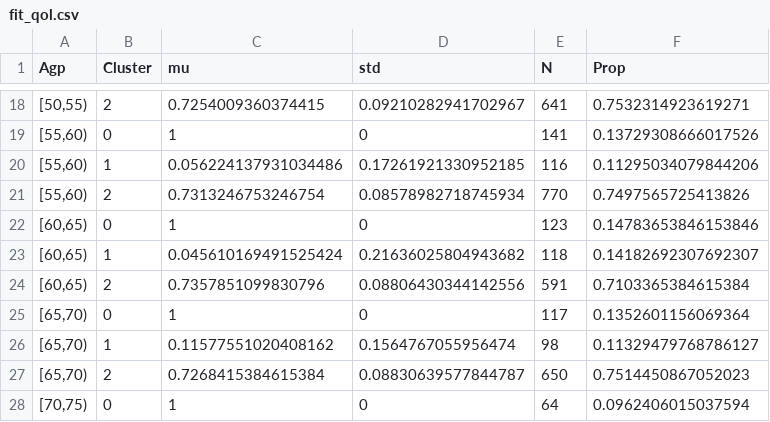
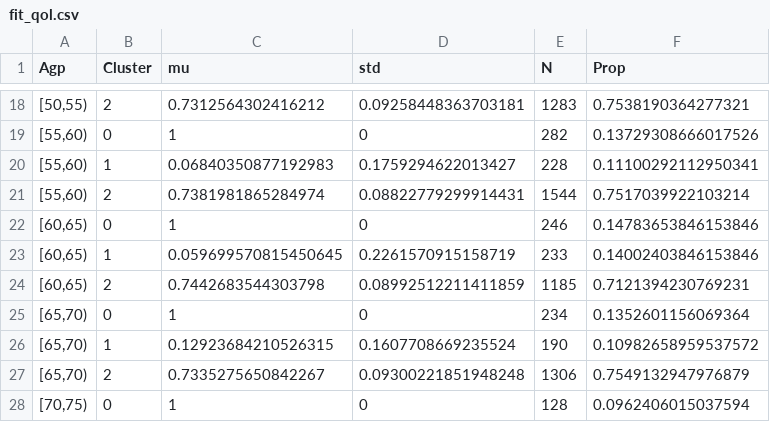
Before and after one commit to TimeWz667/HPRU_HZQoL, a CSV file: docs/tabs/fit_qol.csv, drawn as a sheet; only a part is shown, gaps mark what is left out; the diff covers the shown part only.

```diff
--- a/docs/tabs/fit_qol.csv
+++ b/docs/tabs/fit_qol.csv
@@ -18,11 +18,11 @@ Agp,Cluster,mu,std,N,Prop
-"[50,55)",2,0.7254009360374415,0.09210282941702967,641,0.7532314923619271
-"[55,60)",0,1,0,141,0.13729308666017526
-"[55,60)",1,0.056224137931034486,0.17261921330952185,116,0.11295034079844206
-"[55,60)",2,0.7313246753246754,0.08578982718745934,770,0.7497565725413826
-"[60,65)",0,1,0,123,0.14783653846153846
-"[60,65)",1,0.045610169491525424,0.21636025804943682,118,0.14182692307692307
-"[60,65)",2,0.7357851099830796,0.08806430344142556,591,0.7103365384615384
-"[65,70)",0,1,0,117,0.1352601156069364
-"[65,70)",1,0.11577551020408162,0.1564767055956474,98,0.11329479768786127
-"[65,70)",2,0.7268415384615384,0.08830639577844787,650,0.7514450867052023
-"[70,75)",0,1,0,64,0.0962406015037594
+"[50,55)",2,0.7312564302416212,0.09258448363703181,1283,0.7538190364277321
+"[55,60)",0,1,0,282,0.13729308666017526
+"[55,60)",1,0.06840350877192983,0.1759294622013427,228,0.11100292112950341
+"[55,60)",2,0.7381981865284974,0.08822779299914431,1544,0.7517039922103214
+"[60,65)",0,1,0,246,0.14783653846153846
+"[60,65)",1,0.059699570815450645,0.2261570915158719,233,0.14002403846153846
+"[60,65)",2,0.7442683544303798,0.08992512211411859,1185,0.7121394230769231
+"[65,70)",0,1,0,234,0.1352601156069364
+"[65,70)",1,0.12923684210526315,0.1607708669235524,190,0.10982658959537572
+"[65,70)",2,0.7335275650842267,0.09300221851948248,1306,0.7549132947976879
+"[70,75)",0,1,0,128,0.0962406015037594
```
Also changed, not shown: 77 edited cells elsewhere in this file, docs/tabs/QALY_loss_stats_orig.csv, docs/tabs/QALY_loss_stats_uk.csv, 18 other files.
